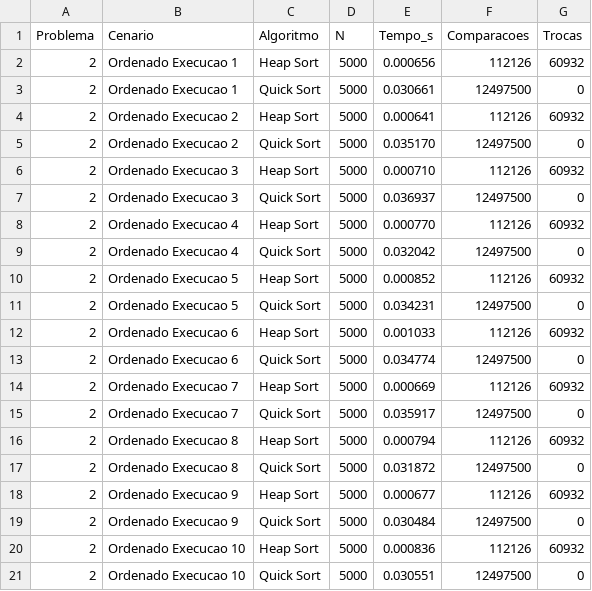
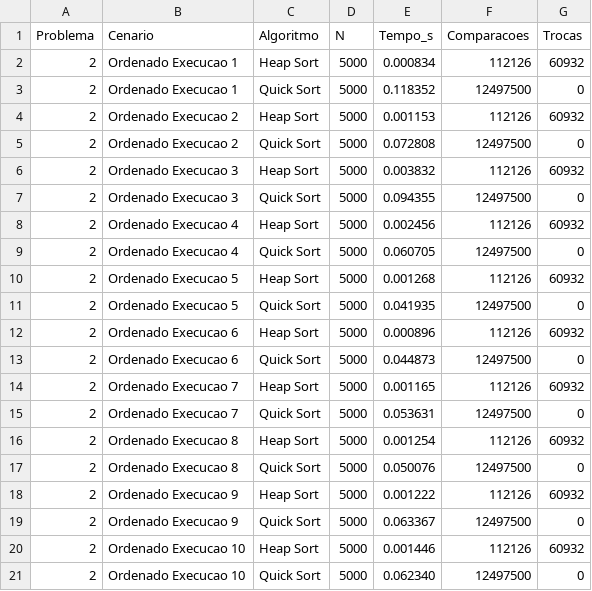
Before and after one commit to acacio90/benchmarking-sorting-analysis-algorithm, a CSV file: data/problema2.csv, drawn as a sheet.

```diff
--- a/data/problema2.csv
+++ b/data/problema2.csv
@@ -1,21 +1,21 @@
 Problema;Cenario;Algoritmo;N;Tempo_s;Comparacoes;Trocas
-2;Ordenado Execucao 1;Heap Sort;5000;0.000656;112126;60932
-2;Ordenado Execucao 1;Quick Sort;5000;0.030661;12497500;0
-2;Ordenado Execucao 2;Heap Sort;5000;0.000641;112126;60932
-2;Ordenado Execucao 2;Quick Sort;5000;0.035170;12497500;0
-2;Ordenado Execucao 3;Heap Sort;5000;0.000710;112126;60932
-2;Ordenado Execucao 3;Quick Sort;5000;0.036937;12497500;0
-2;Ordenado Execucao 4;Heap Sort;5000;0.000770;112126;60932
-2;Ordenado Execucao 4;Quick Sort;5000;0.032042;12497500;0
-2;Ordenado Execucao 5;Heap Sort;5000;0.000852;112126;60932
-2;Ordenado Execucao 5;Quick Sort;5000;0.034231;12497500;0
-2;Ordenado Execucao 6;Heap Sort;5000;0.001033;112126;60932
-2;Ordenado Execucao 6;Quick Sort;5000;0.034774;12497500;0
-2;Ordenado Execucao 7;Heap Sort;5000;0.000669;112126;60932
-2;Ordenado Execucao 7;Quick Sort;5000;0.035917;12497500;0
-2;Ordenado Execucao 8;Heap Sort;5000;0.000794;112126;60932
-2;Ordenado Execucao 8;Quick Sort;5000;0.031872;12497500;0
-2;Ordenado Execucao 9;Heap Sort;5000;0.000677;112126;60932
-2;Ordenado Execucao 9;Quick Sort;5000;0.030484;12497500;0
-2;Ordenado Execucao 10;Heap Sort;5000;0.000836;112126;60932
-2;Ordenado Execucao 10;Quick Sort;5000;0.030551;12497500;0
+2;Ordenado Execucao 1;Heap Sort;5000;0.000834;112126;60932
+2;Ordenado Execucao 1;Quick Sort;5000;0.118352;12497500;0
+2;Ordenado Execucao 2;Heap Sort;5000;0.001153;112126;60932
+2;Ordenado Execucao 2;Quick Sort;5000;0.072808;12497500;0
+2;Ordenado Execucao 3;Heap Sort;5000;0.003832;112126;60932
+2;Ordenado Execucao 3;Quick Sort;5000;0.094355;12497500;0
+2;Ordenado Execucao 4;Heap Sort;5000;0.002456;112126;60932
+2;Ordenado Execucao 4;Quick Sort;5000;0.060705;12497500;0
+2;Ordenado Execucao 5;Heap Sort;5000;0.001268;112126;60932
+2;Ordenado Execucao 5;Quick Sort;5000;0.041935;12497500;0
+2;Ordenado Execucao 6;Heap Sort;5000;0.000896;112126;60932
+2;Ordenado Execucao 6;Quick Sort;5000;0.044873;12497500;0
+2;Ordenado Execucao 7;Heap Sort;5000;0.001165;112126;60932
+2;Ordenado Execucao 7;Quick Sort;5000;0.053631;12497500;0
+2;Ordenado Execucao 8;Heap Sort;5000;0.001254;112126;60932
+2;Ordenado Execucao 8;Quick Sort;5000;0.050076;12497500;0
+2;Ordenado Execucao 9;Heap Sort;5000;0.001222;112126;60932
+2;Ordenado Execucao 9;Quick Sort;5000;0.063367;12497500;0
+2;Ordenado Execucao 10;Heap Sort;5000;0.001446;112126;60932
+2;Ordenado Execucao 10;Quick Sort;5000;0.062340;12497500;0
```
Also changed, not shown: data/problema1.csv, 6 other files.
